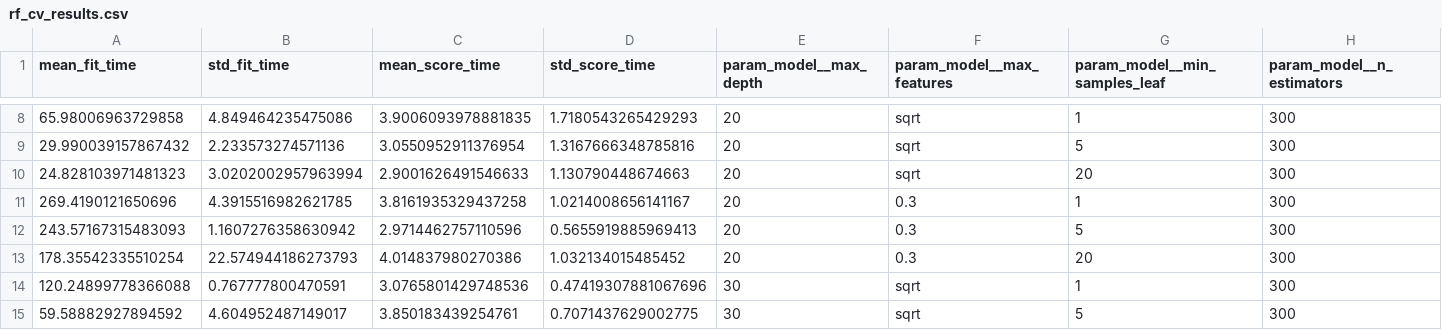
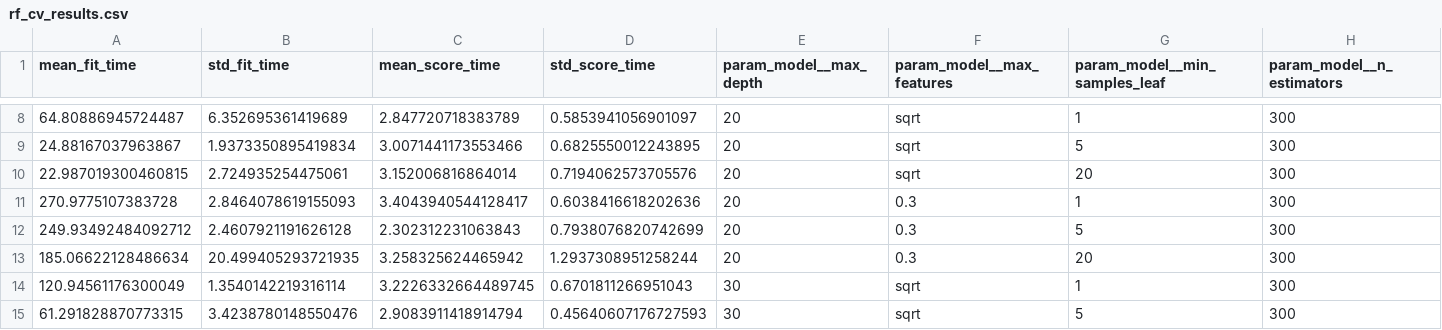
Before and after one commit to julianlopz/Dauphine, a CSV file: machine_learning/project/outputs/rf_cv_results.csv, drawn as a sheet; only a part is shown, gaps mark what is left out; the diff covers the shown part only; the diff names each change by its address in the sheet, - before the commit and + after, or states it on an @@ line.

```diff
--- a/machine_learning/project/outputs/rf_cv_results.csv
+++ b/machine_learning/project/outputs/rf_cv_results.csv
-A8 (mean_fit_time): 65.98006963729858
+A8 (mean_fit_time): 64.80886945724487
-B8 (std_fit_time): 4.849464235475086
+B8 (std_fit_time): 6.352695361419689
-C8 (mean_score_time): 3.9006093978881835
+C8 (mean_score_time): 2.847720718383789
-D8 (std_score_time): 1.7180543265429293
+D8 (std_score_time): 0.5853941056901097
-A9 (mean_fit_time): 29.990039157867432
+A9 (mean_fit_time): 24.88167037963867
-B9 (std_fit_time): 2.233573274571136
+B9 (std_fit_time): 1.9373350895419834
-C9 (mean_score_time): 3.0550952911376954
+C9 (mean_score_time): 3.0071441173553466
-D9 (std_score_time): 1.3167666348785816
+D9 (std_score_time): 0.6825550012243895
-A10 (mean_fit_time): 24.828103971481323
+A10 (mean_fit_time): 22.987019300460815
-B10 (std_fit_time): 3.0202002957963994
+B10 (std_fit_time): 2.724935254475061
-C10 (mean_score_time): 2.9001626491546633
+C10 (mean_score_time): 3.152006816864014
-D10 (std_score_time): 1.130790448674663
+D10 (std_score_time): 0.7194062573705576
-A11 (mean_fit_time): 269.4190121650696
+A11 (mean_fit_time): 270.9775107383728
-B11 (std_fit_time): 4.3915516982621785
+B11 (std_fit_time): 2.8464078619155093
-C11 (mean_score_time): 3.8161935329437258
+C11 (mean_score_time): 3.4043940544128417
-D11 (std_score_time): 1.0214008656141167
+D11 (std_score_time): 0.6038416618202636
-A12 (mean_fit_time): 243.57167315483093
+A12 (mean_fit_time): 249.93492484092712
-B12 (std_fit_time): 1.1607276358630942
+B12 (std_fit_time): 2.4607921191626128
-C12 (mean_score_time): 2.9714462757110596
+C12 (mean_score_time): 2.302312231063843
-D12 (std_score_time): 0.5655919885969413
+D12 (std_score_time): 0.7938076820742699
-A13 (mean_fit_time): 178.35542335510254
+A13 (mean_fit_time): 185.06622128486634
-B13 (std_fit_time): 22.574944186273793
+B13 (std_fit_time): 20.499405293721935
-C13 (mean_score_time): 4.014837980270386
+C13 (mean_score_time): 3.258325624465942
-D13 (std_score_time): 1.032134015485452
+D13 (std_score_time): 1.2937308951258244
-A14 (mean_fit_time): 120.24899778366088
+A14 (mean_fit_time): 120.94561176300049
-B14 (std_fit_time): 0.767777800470591
+B14 (std_fit_time): 1.3540142219316114
-C14 (mean_score_time): 3.0765801429748536
+C14 (mean_score_time): 3.2226332664489745
-D14 (std_score_time): 0.47419307881067696
+D14 (std_score_time): 0.6701811266951043
-A15 (mean_fit_time): 59.58882927894592
+A15 (mean_fit_time): 61.291828870773315
-B15 (std_fit_time): 4.604952487149017
+B15 (std_fit_time): 3.4238780148550476
-C15 (mean_score_time): 3.850183439254761
+C15 (mean_score_time): 2.9083911418914794
-D15 (std_score_time): 0.7071437629002775
+D15 (std_score_time): 0.45640607176727593
```
Also changed, not shown: 46 edited cells elsewhere in this file, machine_learning/project/outputs/hgb_optuna_trials.csv, machine_learning/project/outputs/top_misclassifications.csv, 12 other files.
